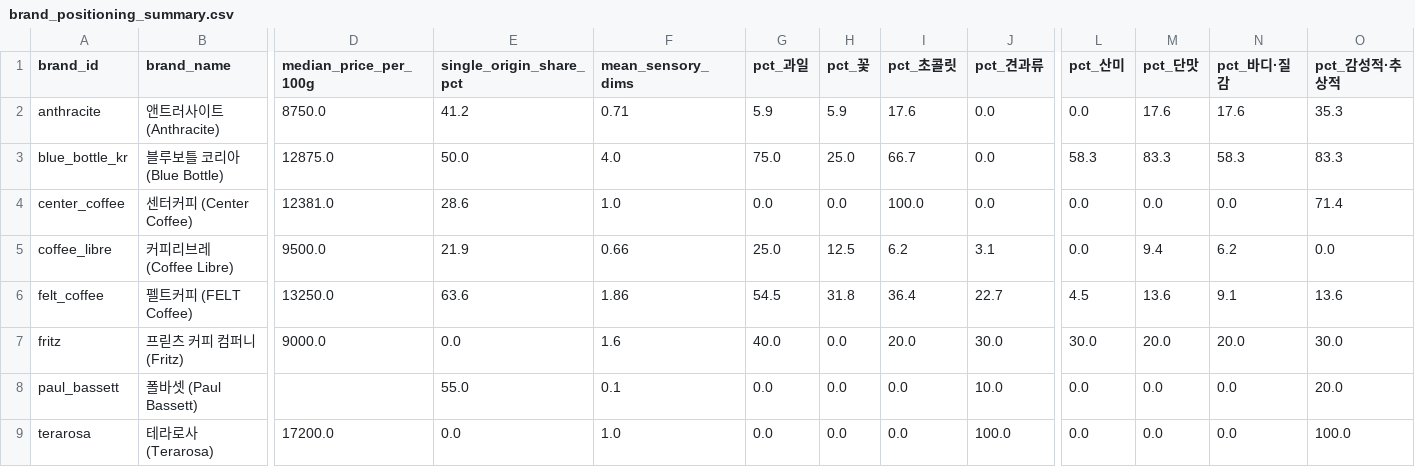
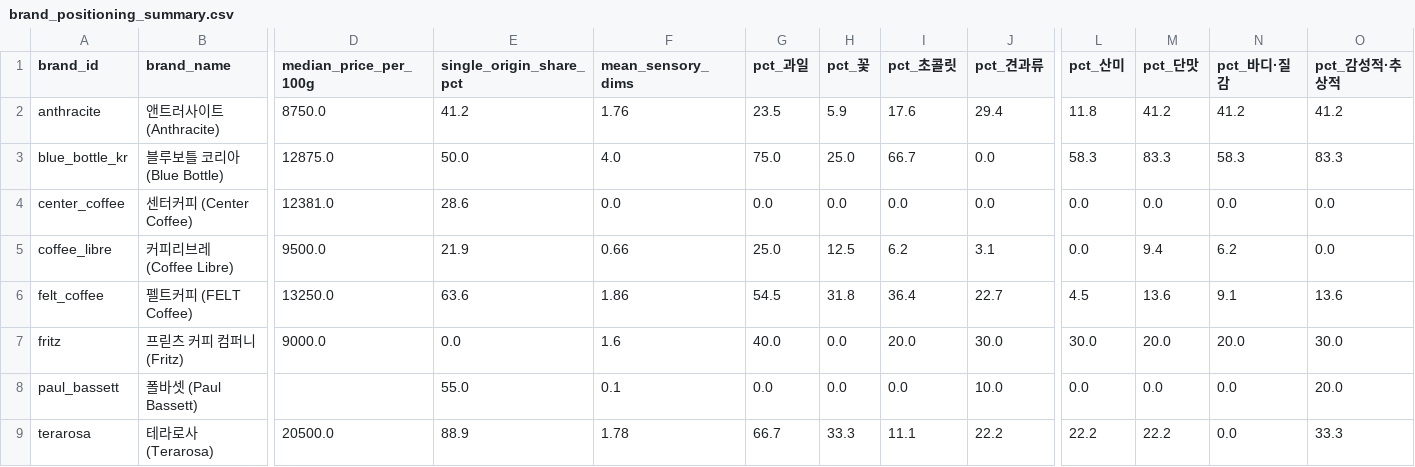
Before and after one commit to CHO-YOUN-SIK/CoffeeGraph, a CSV file: outputs/tables/brand_positioning_summary.csv, drawn as a sheet; only a part is shown, gaps mark what is left out; the diff names each change by its address in the sheet, - before the commit and + after, or states it on an @@ line.

```diff
--- a/outputs/tables/brand_positioning_summary.csv
+++ b/outputs/tables/brand_positioning_summary.csv
-F2 (mean_sensory_dims): 0.71
+F2 (mean_sensory_dims): 1.76
-G2 (pct_과일): 5.9
+G2 (pct_과일): 23.5
-J2 (pct_견과류): 0.0
+J2 (pct_견과류): 29.4
-L2 (pct_산미): 0.0
+L2 (pct_산미): 11.8
-M2 (pct_단맛): 17.6
+M2 (pct_단맛): 41.2
-N2 (pct_바디·질감): 17.6
+N2 (pct_바디·질감): 41.2
-O2 (pct_감성적·추상적): 35.3
+O2 (pct_감성적·추상적): 41.2
-F4 (mean_sensory_dims): 1.0
+F4 (mean_sensory_dims): 0.0
-I4 (pct_초콜릿): 100.0
+I4 (pct_초콜릿): 0.0
-O4 (pct_감성적·추상적): 71.4
+O4 (pct_감성적·추상적): 0.0
-D9 (median_price_per_100g): 17200.0
+D9 (median_price_per_100g): 20500.0
-E9 (single_origin_share_pct): 0.0
+E9 (single_origin_share_pct): 88.9
-F9 (mean_sensory_dims): 1.0
+F9 (mean_sensory_dims): 1.78
-G9 (pct_과일): 0.0
+G9 (pct_과일): 66.7
-H9 (pct_꽃): 0.0
+H9 (pct_꽃): 33.3
-I9 (pct_초콜릿): 0.0
+I9 (pct_초콜릿): 11.1
-J9 (pct_견과류): 100.0
+J9 (pct_견과류): 22.2
-L9 (pct_산미): 0.0
+L9 (pct_산미): 22.2
-M9 (pct_단맛): 0.0
+M9 (pct_단맛): 22.2
-O9 (pct_감성적·추상적): 100.0
+O9 (pct_감성적·추상적): 33.3
```
Also changed, not shown: outputs/tables/brand_flavor_fingerprint.csv, outputs/tables/cross_brand_market_context.csv, 18 other files.
